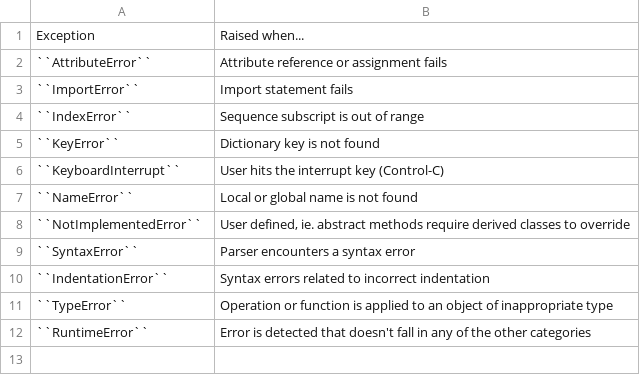
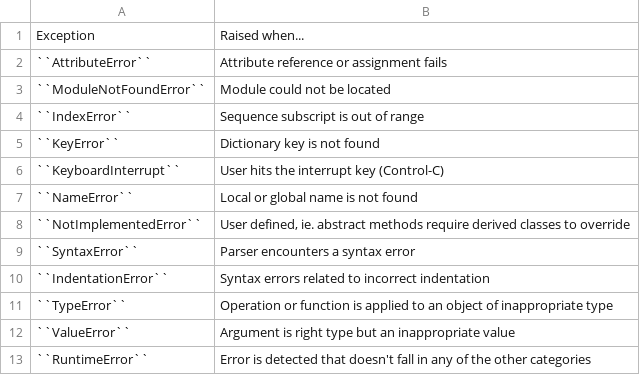
Before and after one commit to hautdefrance/book-python, a CSV file: control-flow/data/exception-most-common.csv, drawn as a sheet.

Commit message:
Foundations: Control Flow #time 60m

```diff
--- a/control-flow/data/exception-most-common.csv
+++ b/control-flow/data/exception-most-common.csv
@@ -2,3 +2,3 @@
 "``AttributeError``", "Attribute reference or assignment fails"
-"``ImportError``", "Import statement fails"
+"``ModuleNotFoundError``", "Module could not be located"
 "``IndexError``", "Sequence subscript is out of range"
@@ -11,2 +11,3 @@
 "``TypeError``", "Operation or function is applied to an object of inappropriate type"
+"``ValueError``", "Argument is right type but an inappropriate value"
 "``RuntimeError``", "Error is detected that doesn't fall in any of the other categories"
```
Also changed, not shown: 3 other files.
